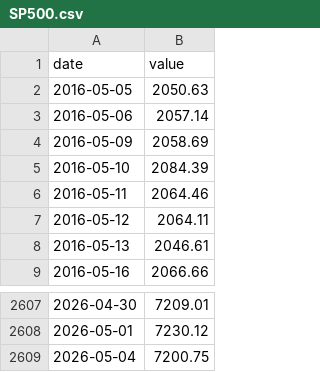
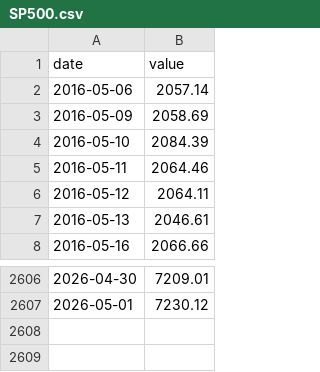
Before and after one commit to BrendanGSmith24/DataChiefs, a CSV file: Data_API/Raw/SP500.csv, drawn as a sheet; only a part is shown, gaps mark what is left out; the diff names each change by its address in the sheet, - before the commit and + after, or states it on an @@ line.

```diff
--- a/Data_API/Raw/SP500.csv
+++ b/Data_API/Raw/SP500.csv
-row 2: 2016-05-05 | 2050.63
-row 2609: 2026-05-04 | 7200.75
```
Also changed, not shown: Data_API/Cleaned/SP500.csv, Data_API/Integrated/fred_macro_analysis_ready.csv, 20 other files.
